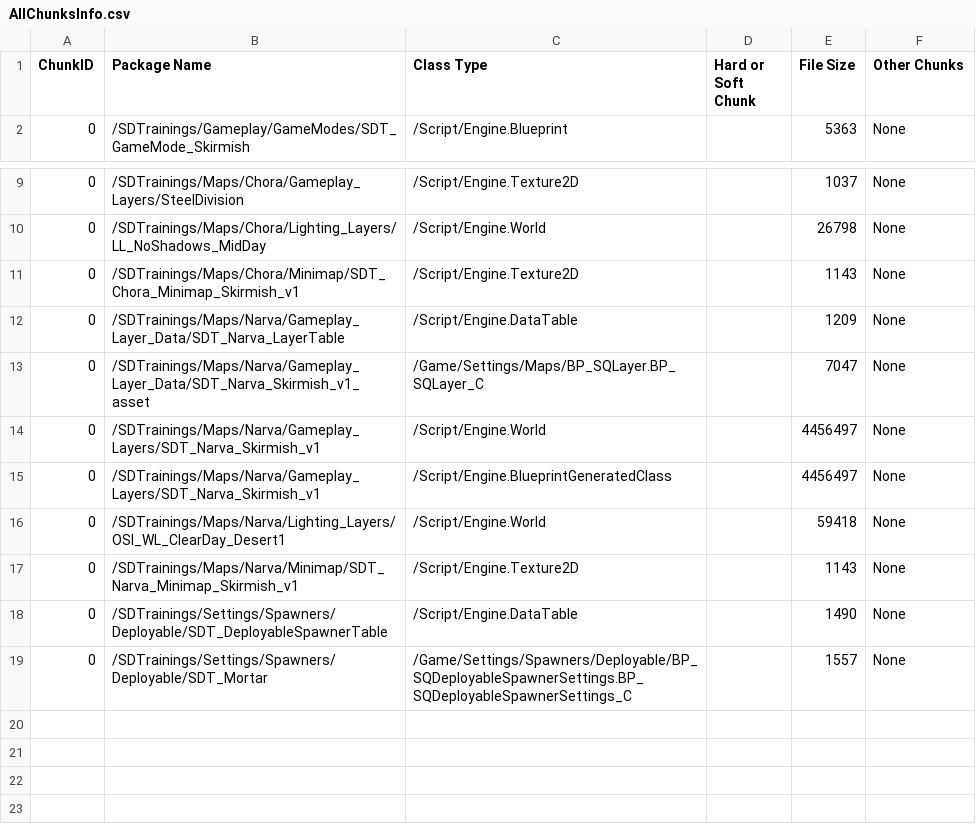
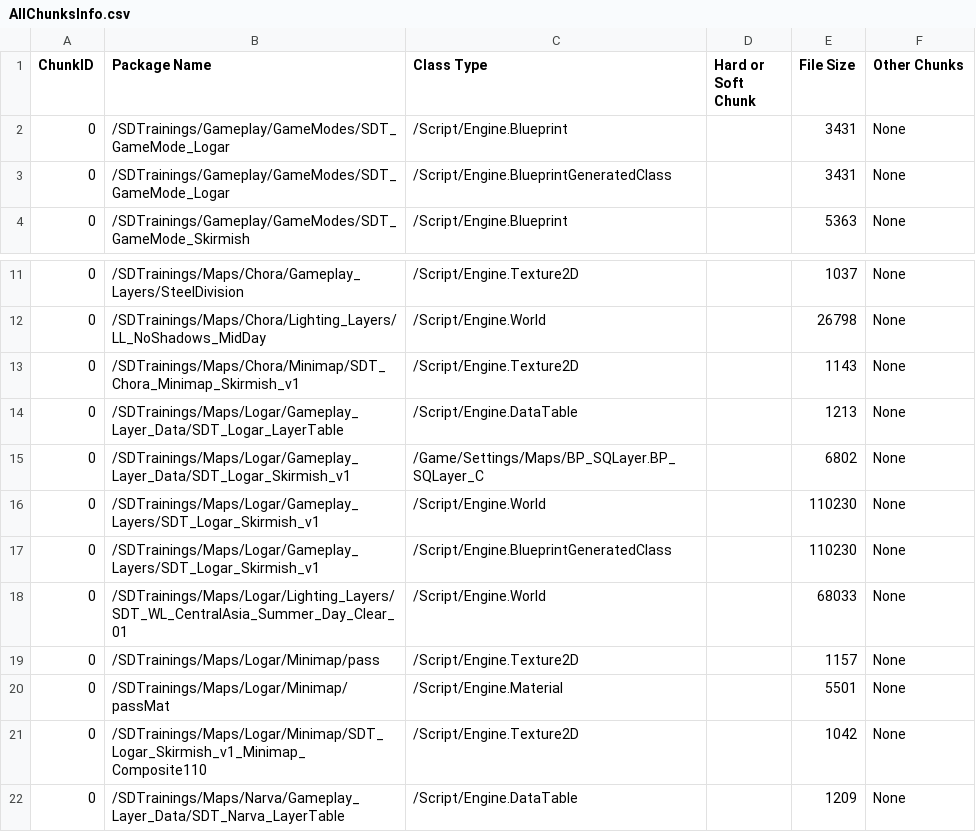
Before and after one commit to Wolfram49/SDTrainings, a CSV file: Saved/Cooked/WindowsServer/SquadGame/Plugins/Mods/SDTrainings/Metadata/AllChunksInfo.csv, drawn as a sheet; only a part is shown, gaps mark what is left out; the shorter side is filled out with more unchanged rows.

```diff
--- a/Saved/Cooked/WindowsServer/SquadGame/Plugins/Mods/SDTrainings/Metadata/AllChunksInfo.csv
+++ b/Saved/Cooked/WindowsServer/SquadGame/Plugins/Mods/SDTrainings/Metadata/AllChunksInfo.csv
@@ -1,2 +1,4 @@
 ChunkID, Package Name, Class Type, Hard or Soft Chunk, File Size, Other Chunks
+0,/SDTrainings/Gameplay/GameModes/SDT_GameMode_Logar,/Script/Engine.Blueprint,,3431,None
+0,/SDTrainings/Gameplay/GameModes/SDT_GameMode_Logar,/Script/Engine.BlueprintGeneratedClass,,3431,None
 0,/SDTrainings/Gameplay/GameModes/SDT_GameMode_Skirmish,/Script/Engine.Blueprint,,5363,None
@@ -11,2 +13,10 @@ ChunkID, Package Name, Class Type, Hard or Soft Chunk, File Size, Other Chunks
 0,/SDTrainings/Maps/Chora/Minimap/SDT_Chora_Minimap_Skirmish_v1,/Script/Engine.Texture2D,,1143,None
+0,/SDTrainings/Maps/Logar/Gameplay_Layer_Data/SDT_Logar_LayerTable,/Script/Engine.DataTable,,1213,None
+0,/SDTrainings/Maps/Logar/Gameplay_Layer_Data/SDT_Logar_Skirmish_v1,/Game/Settings/Maps/BP_SQLayer.BP_SQLayer_C,,6802,None
+0,/SDTrainings/Maps/Logar/Gameplay_Layers/SDT_Logar_Skirmish_v1,/Script/Engine.World,,110230,None
+0,/SDTrainings/Maps/Logar/Gameplay_Layers/SDT_Logar_Skirmish_v1,/Script/Engine.BlueprintGeneratedClass,,110230,None
+0,/SDTrainings/Maps/Logar/Lighting_Layers/SDT_WL_CentralAsia_Summer_Day_Clear_01,/Script/Engine.World,,68033,None
+0,/SDTrainings/Maps/Logar/Minimap/pass,/Script/Engine.Texture2D,,1157,None
+0,/SDTrainings/Maps/Logar/Minimap/passMat,/Script/Engine.Material,,5501,None
+0,/SDTrainings/Maps/Logar/Minimap/SDT_Logar_Skirmish_v1_Minimap_Composite110,/Script/Engine.Texture2D,,1042,None
 0,/SDTrainings/Maps/Narva/Gameplay_Layer_Data/SDT_Narva_LayerTable,/Script/Engine.DataTable,,1209,None
```
Also changed, not shown: Saved/Cooked/Windows/SquadGame/Plugins/Mods/SDTrainings/Metadata/AllChunksInfo.csv, 31 other files.
